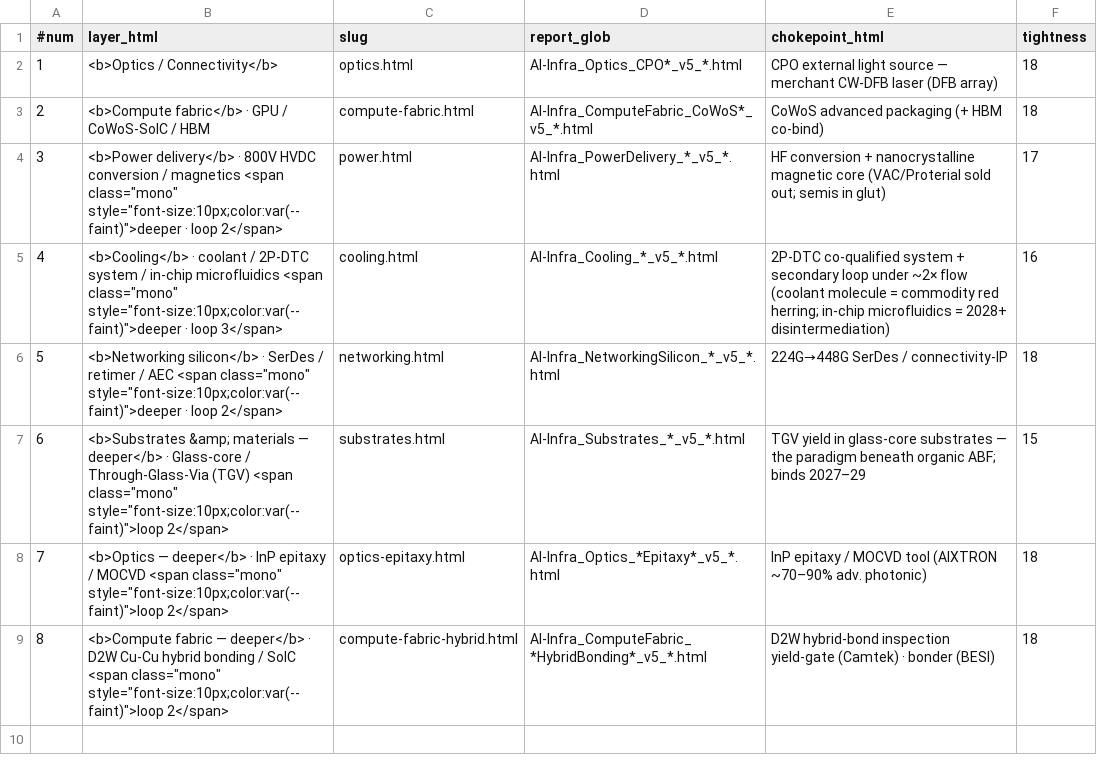
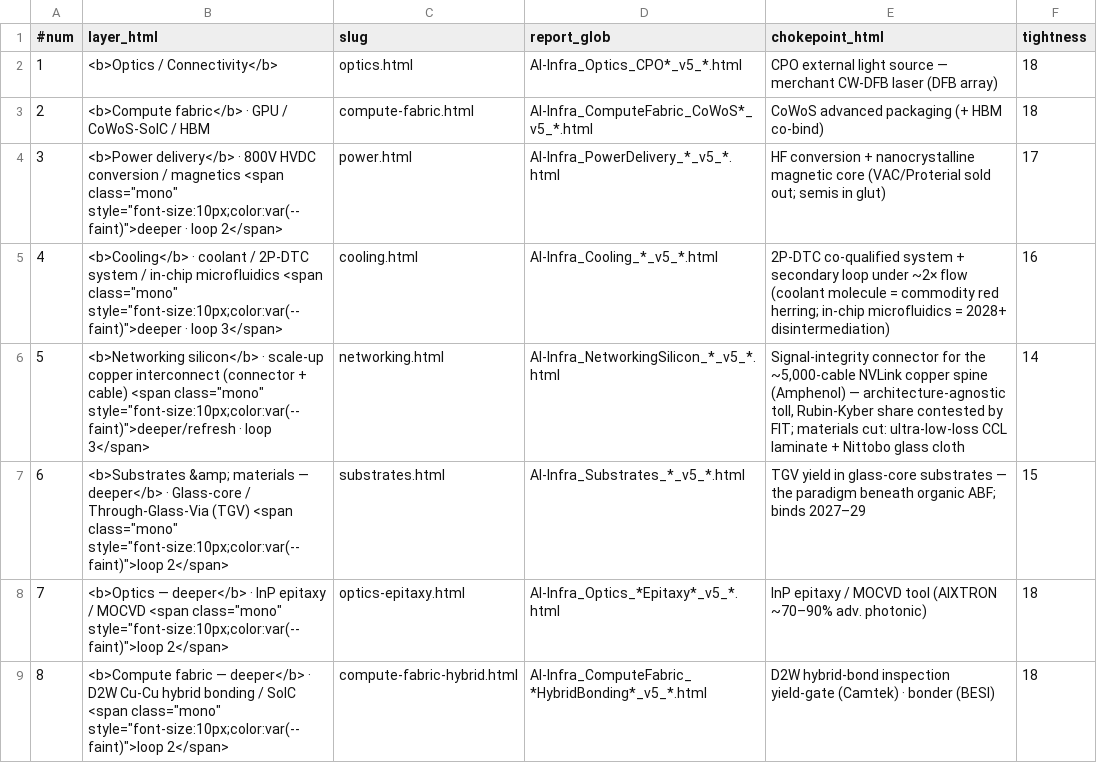
Before and after one commit to ronshih0130/ai-infra-deepdive, a TSV file: index-rows.tsv, drawn as a sheet.

Commit message:
Update AI-Infra + Macro reports (2026-06-28)

```diff
--- a/index-rows.tsv
+++ b/index-rows.tsv
@@ -5,3 +5,3 @@
 4	<b>Cooling</b> · coolant / 2P-DTC system / in-chip microfluidics <span class="mono" style="font-size:10px;color:var(--faint)">deeper · loop 3</span>	cooling.html	AI-Infra_Cooling_*_v5_*.html	2P-DTC co-qualified system + secondary loop under ~2× flow (coolant molecule = commodity red herring; in-chip microfluidics = 2028+ disintermediation)	16
-5	<b>Networking silicon</b> · SerDes / retimer / AEC <span class="mono" style="font-size:10px;color:var(--faint)">deeper · loop 2</span>	networking.html	AI-Infra_NetworkingSilicon_*_v5_*.html	224G→448G SerDes / connectivity-IP	18
+5	<b>Networking silicon</b> · scale-up copper interconnect (connector + cable) <span class="mono" style="font-size:10px;color:var(--faint)">deeper/refresh · loop 3</span>	networking.html	AI-Infra_NetworkingSilicon_*_v5_*.html	Signal-integrity connector for the ~5,000-cable NVLink copper spine (Amphenol) — architecture-agnostic toll, Rubin-Kyber share contested by FIT; materials cut: ultra-low-loss CCL laminate + Nittobo glass cloth	14
 6	<b>Substrates &amp; materials — deeper</b> · Glass-core / Through-Glass-Via (TGV) <span class="mono" style="font-size:10px;color:var(--faint)">loop 2</span>	substrates.html	AI-Infra_Substrates_*_v5_*.html	TGV yield in glass-core substrates — the paradigm beneath organic ABF; binds 2027–29	15
```
Also changed, not shown: 6 other files.
